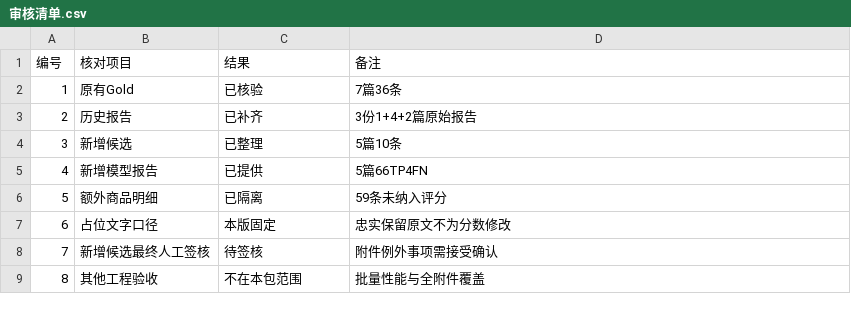
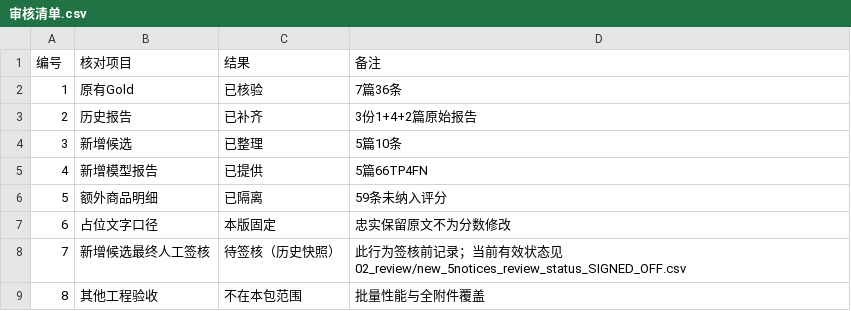
Before and after one commit to DoTrungHuy/procurement-graph, a CSV file: docs/verification/task1_gold/08_audit/审核清单.csv, drawn as a sheet.

Commit message:
Interpret reference-only fields and make Task 1 scoring explicit

```diff
--- a/docs/verification/task1_gold/08_audit/审核清单.csv
+++ b/docs/verification/task1_gold/08_audit/审核清单.csv
@@ -7,3 +7,3 @@
 6,占位文字口径,本版固定,忠实保留原文不为分数修改
-7,新增候选最终人工签核,待签核,附件例外事项需接受确认
+7,新增候选最终人工签核,待签核（历史快照）,此行为签核前记录；当前有效状态见02_review/new_5notices_review_status_SIGNED_OFF.csv
 8,其他工程验收,不在本包范围,批量性能与全附件覆盖
```
Also changed, not shown: 18 other files.
